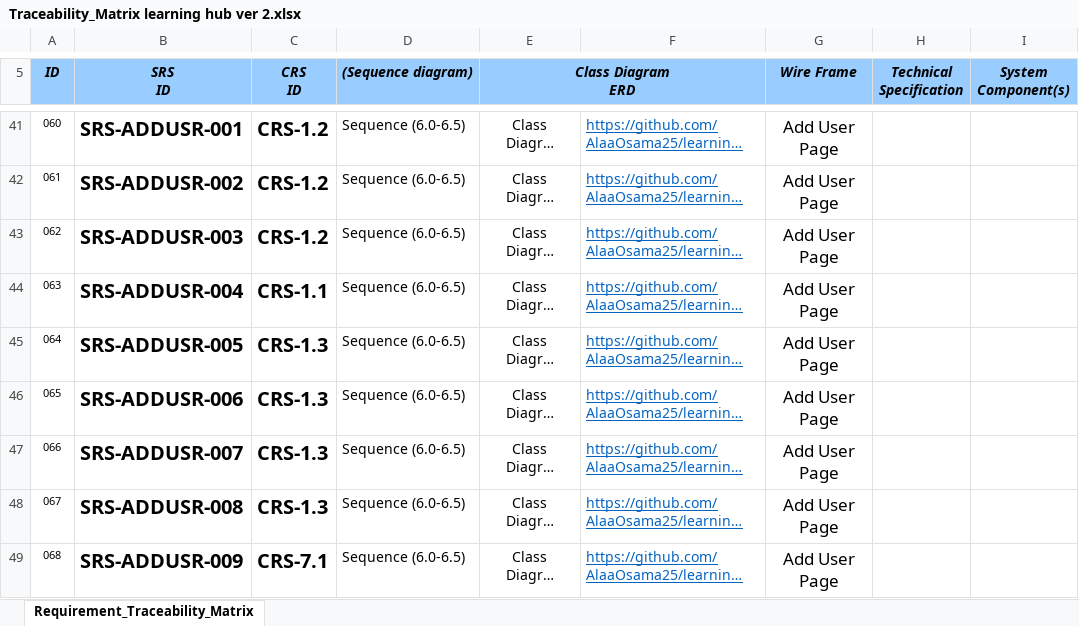
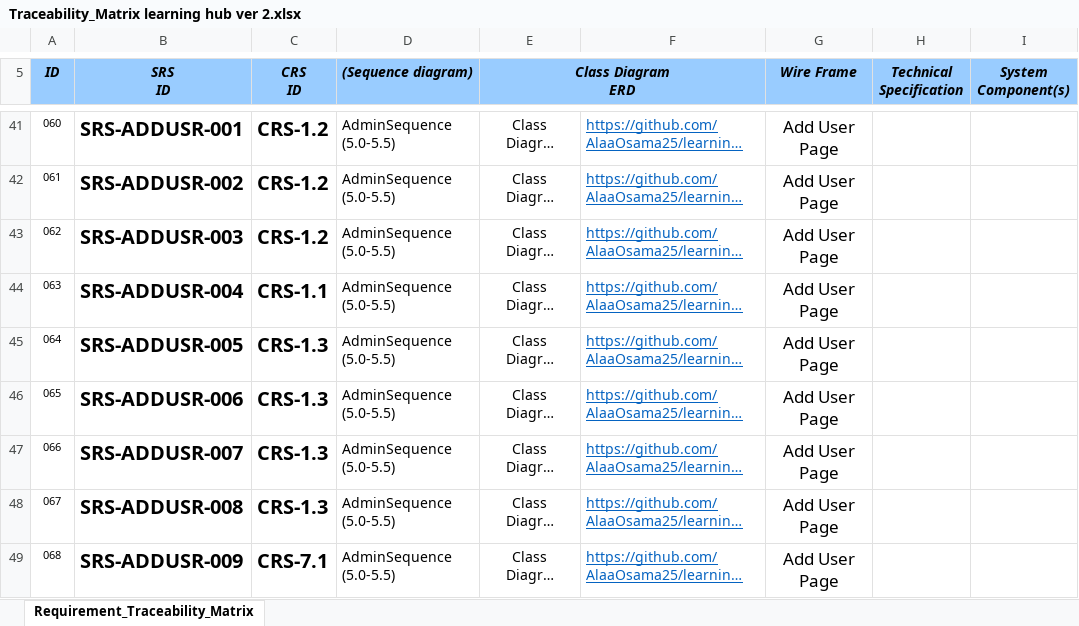
Before and after one commit to AlaaOsama25/learning-hub, an Excel workbook: RTM/Traceability_Matrix learning hub ver 2.xlsx, sheet Requirement_Traceability_Matrix, drawn as a sheet; only a part is shown, gaps mark what is left out; long unchanged cells end in …; values as stored, in another font and other column widths than the file's, no borders; conditional formats not drawn; the diff covers the shown part only; the diff names each change by its address in the sheet, - before the commit and + after, or states it on an @@ line.

Commit message:
Update Traceability_Matrix learning hub ver 2.xlsx
update sequence diagram linkage in rtm

```diff
--- a/RTM/Traceability_Matrix learning hub ver 2.xlsx (sheet Requirement_Traceability_Matrix)
+++ b/RTM/Traceability_Matrix learning hub ver 2.xlsx (sheet Requirement_Traceability_Matrix)
-D41:D49 ((Sequence diagram)): Sequence (6.0-6.5)
+D41:D49 ((Sequence diagram)): AdminSequence (5.0-5.5)
```
Also changed, not shown: 35 edited cells elsewhere in this sheet.
